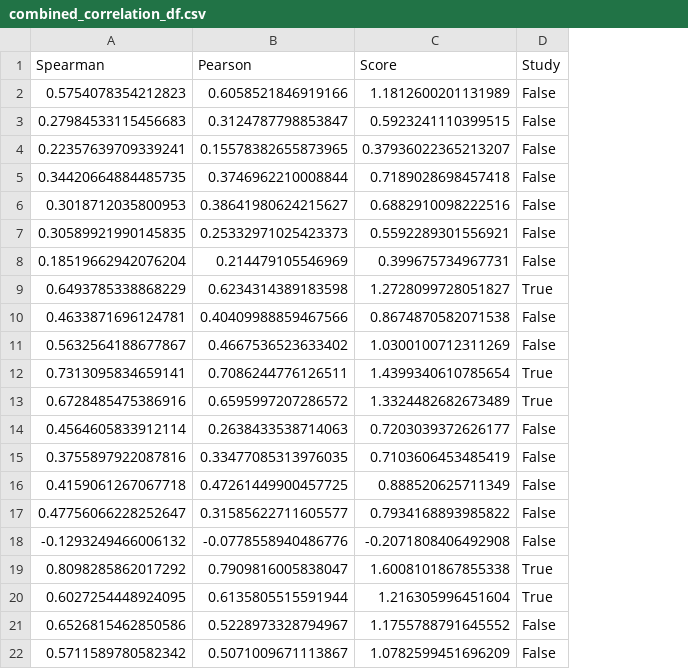
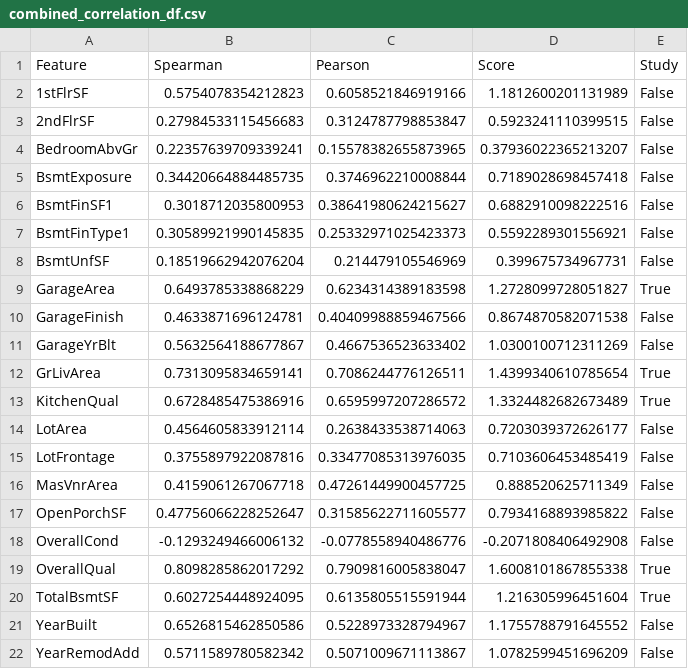
Before and after one commit to ewradcliffe/Heritage-Housing, a CSV file: outputs/datasets/correlation_study/combined_correlation_df.csv, drawn as a sheet; the diff names each change by its address in the sheet, - before the commit and + after, or states it on an @@ line.

Commit message:
Add Feature column to combined_correlation & DF output.

```diff
--- a/outputs/datasets/correlation_study/combined_correlation_df.csv
+++ b/outputs/datasets/correlation_study/combined_correlation_df.csv
+column A (Feature), rows 2-22: 1stFlrSF | 2ndFlrSF | BedroomAbvGr | BsmtExposure | BsmtFinSF1 | BsmtFinType1 | BsmtUnfSF | GarageArea | GarageFinish | GarageYrBlt | GrLivArea | KitchenQual | LotArea | LotFrontage | MasVnrArea | OpenPorchSF | OverallCond | OverallQual | TotalBsmtSF | YearBuilt | YearRemodAdd
```
Also changed, not shown: outputs/datasets/correlation_study/categories_to_study_df.csv, 1 other file.
